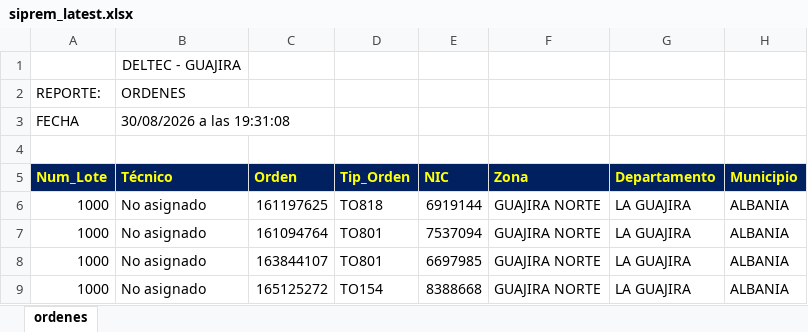
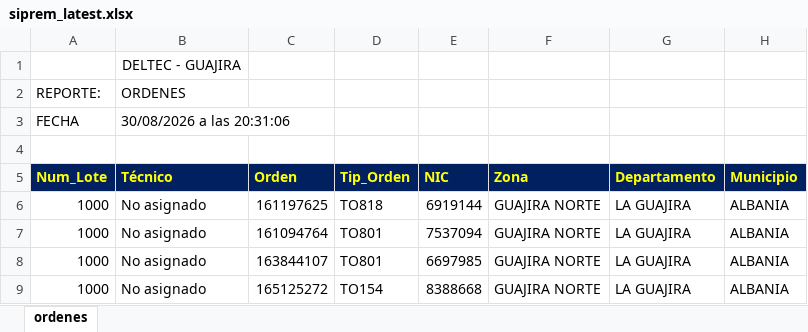
Before and after one commit to vikano27-debug/Dashboard_ING_VOA_Guajira, an Excel workbook: siprem_latest.xlsx, sheet ordenes, drawn as a sheet; only a part is shown; values as stored, in another font and other column widths than the file's, no borders; the diff names each change by its address in the sheet, - before the commit and + after, or states it on an @@ line.

Commit message:
Actualizacion automatica SIPREM y Casuistica GUAJIRA

```diff
--- a/siprem_latest.xlsx (sheet ordenes)
+++ b/siprem_latest.xlsx (sheet ordenes)
-B3 (Técnico): 30/08/2026 a las 19:31:08
+B3 (Técnico): 30/08/2026 a las 20:31:06
```
